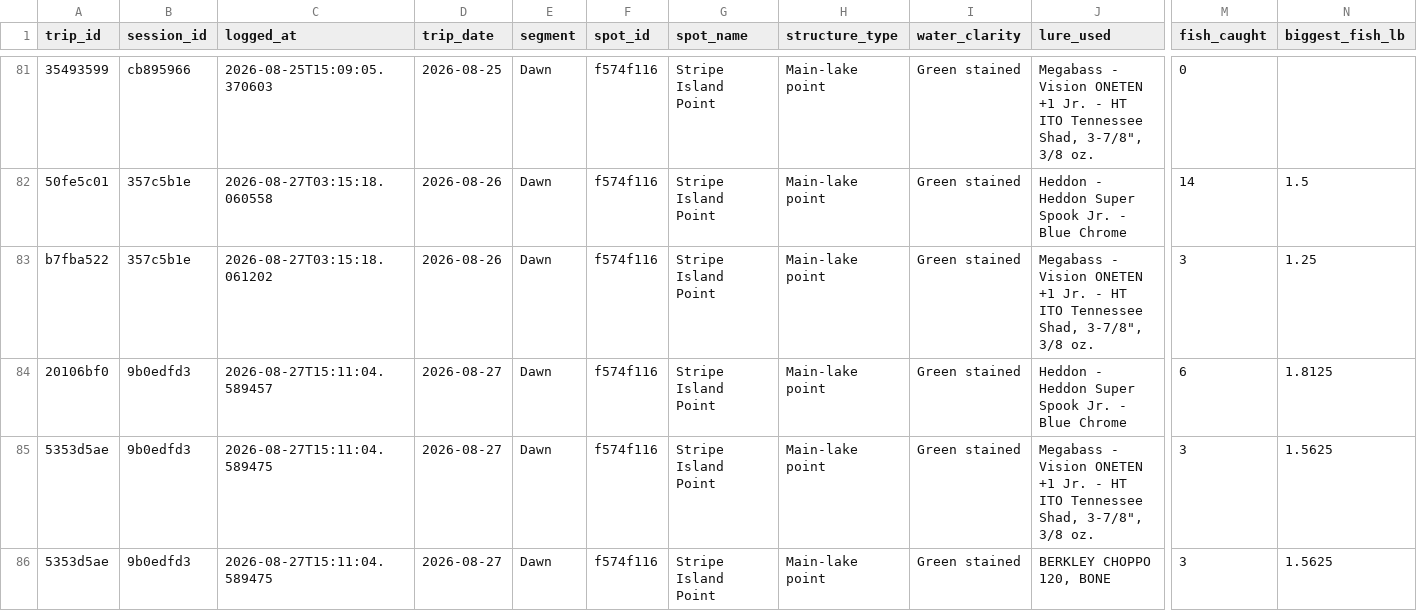
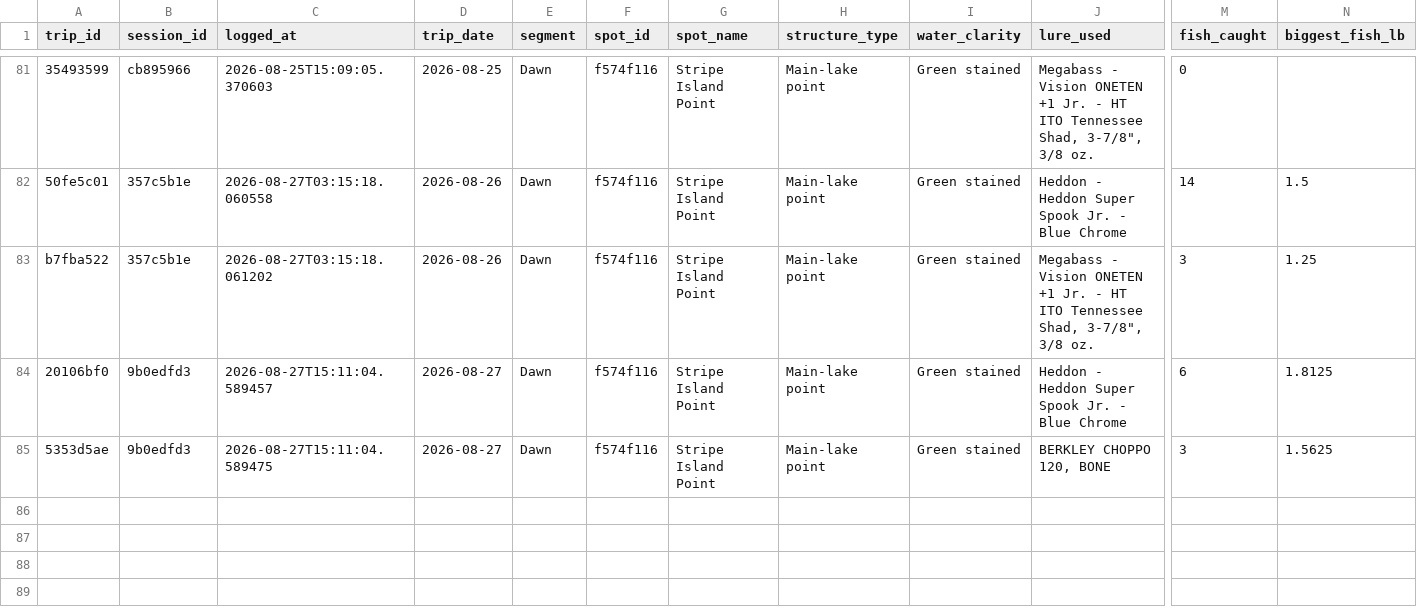
Before and after one commit to jjpvoskuil/Voskuil-Fishin-Magician, a CSV file: data/trip_log.csv, drawn as a sheet; only a part is shown, gaps mark what is left out; rows hold the shown columns only; the diff names each change by its address in the sheet, - before the commit and + after, or states it on an @@ line.

Commit message:
Cancel spot session (Stripe Island Point) - discard 3 row(s)

```diff
--- a/data/trip_log.csv
+++ b/data/trip_log.csv
-row 85: 5353d5ae | 9b0edfd3 | 2026-08-27T15:11:04.589475 | 2026-08-27 | Dawn | f574f116 | Stripe Island Point | Main-lake point | Green stained | Megabass - Vision ONETEN +1 Jr. - HT ITO Tennessee Shad, 3-7/8", 3/8 oz. | 3 | 1.5625
```
